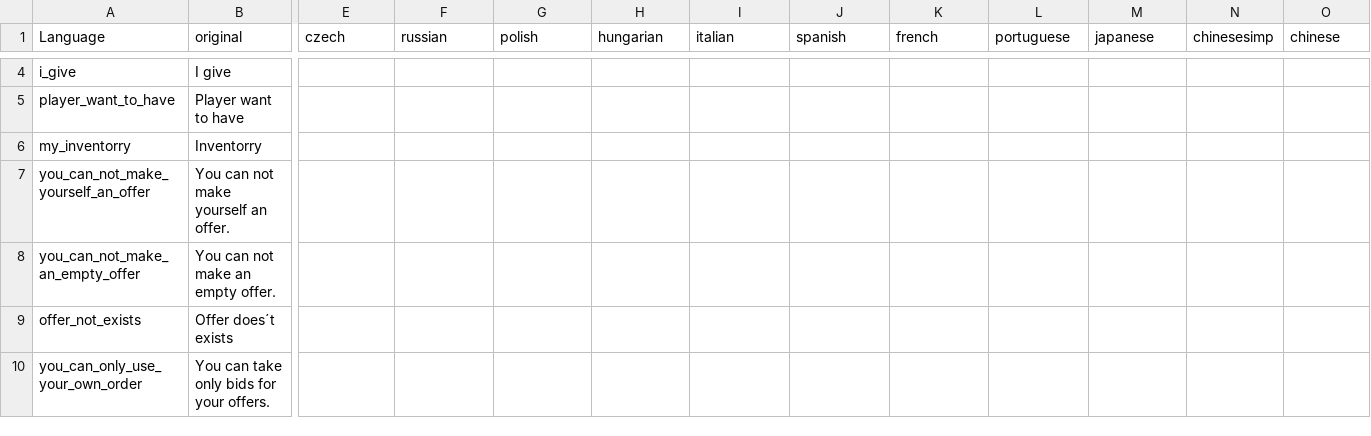
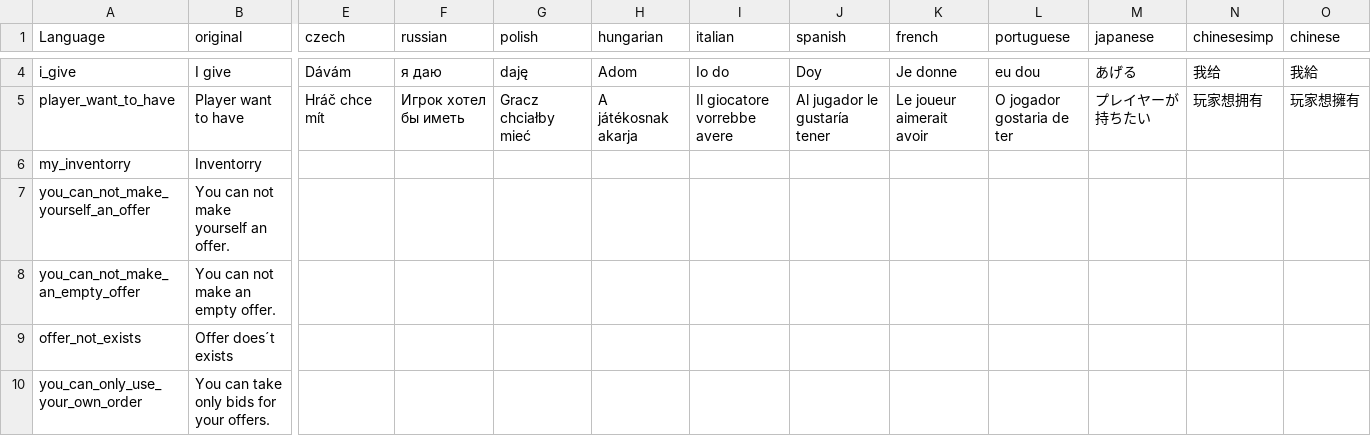
Before and after one commit to ihr-it-projekt/P2PTrader, a CSV file: stringtable.csv, drawn as a sheet; only a part is shown, gaps mark what is left out; the diff covers the shown part only; the diff names each change by its address in the sheet, - before the commit and + after, or states it on an @@ line.

```diff
--- a/stringtable.csv
+++ b/stringtable.csv
-E4 (czech): (empty)
+E4 (czech): Dávám
-F4 (russian): (empty)
+F4 (russian): я даю
-G4 (polish): (empty)
+G4 (polish): daję
-H4 (hungarian): (empty)
+H4 (hungarian): Adom
-I4 (italian): (empty)
+I4 (italian): Io do
-J4 (spanish): (empty)
+J4 (spanish): Doy
-K4 (french): (empty)
+K4 (french): Je donne
-L4 (portuguese): (empty)
+L4 (portuguese): eu dou
-M4 (japanese): (empty)
+M4 (japanese): あげる
-N4 (chinesesimp): (empty)
+N4 (chinesesimp): 我给
-O4 (chinese): (empty)
+O4 (chinese): 我給
-E5 (czech): (empty)
+E5 (czech): Hráč chce mít
-F5 (russian): (empty)
+F5 (russian): Игрок хотел бы иметь
-G5 (polish): (empty)
+G5 (polish): Gracz chciałby mieć
-H5 (hungarian): (empty)
+H5 (hungarian): A játékosnak akarja
-I5 (italian): (empty)
+I5 (italian): Il giocatore vorrebbe avere
-J5 (spanish): (empty)
+J5 (spanish): Al jugador le gustaría tener
-K5 (french): (empty)
+K5 (french): Le joueur aimerait avoir
-L5 (portuguese): (empty)
+L5 (portuguese): O jogador gostaria de ter
-M5 (japanese): (empty)
+M5 (japanese): プレイヤーが持ちたい
-N5 (chinesesimp): (empty)
+N5 (chinesesimp): 玩家想拥有
-O5 (chinese): (empty)
+O5 (chinese): 玩家想擁有
```
Also changed, not shown: 4 added rows and 22 edited cells elsewhere in this file, 14 other files.
